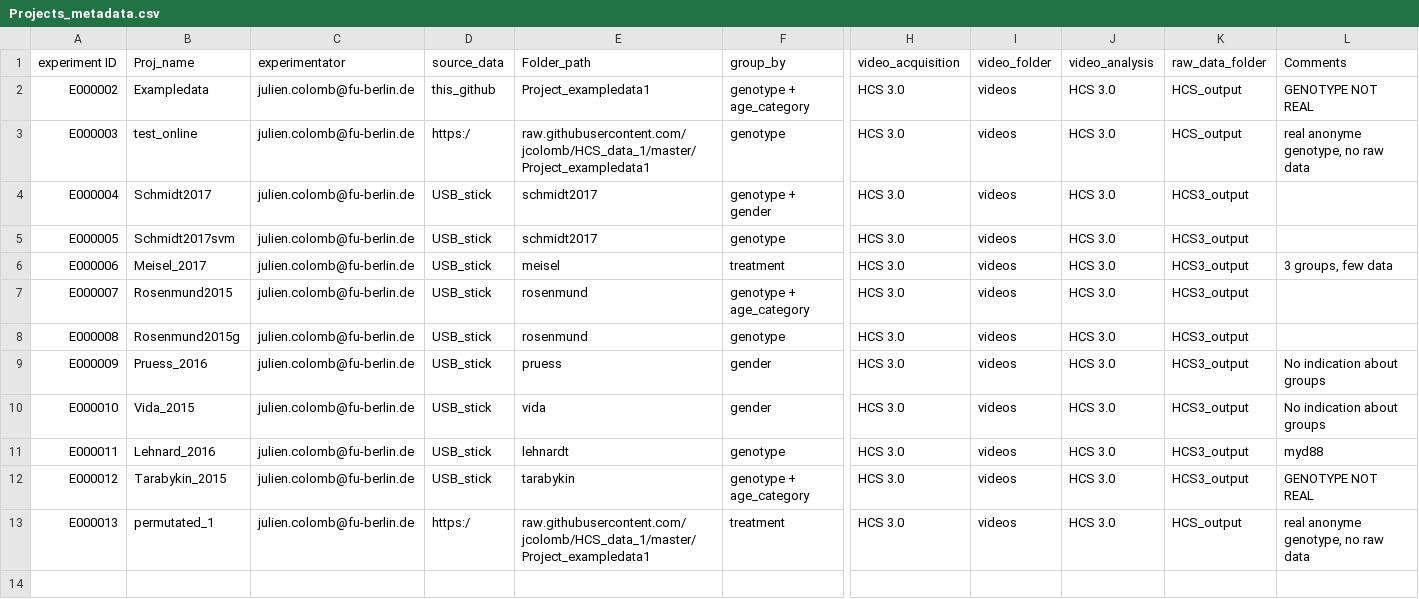
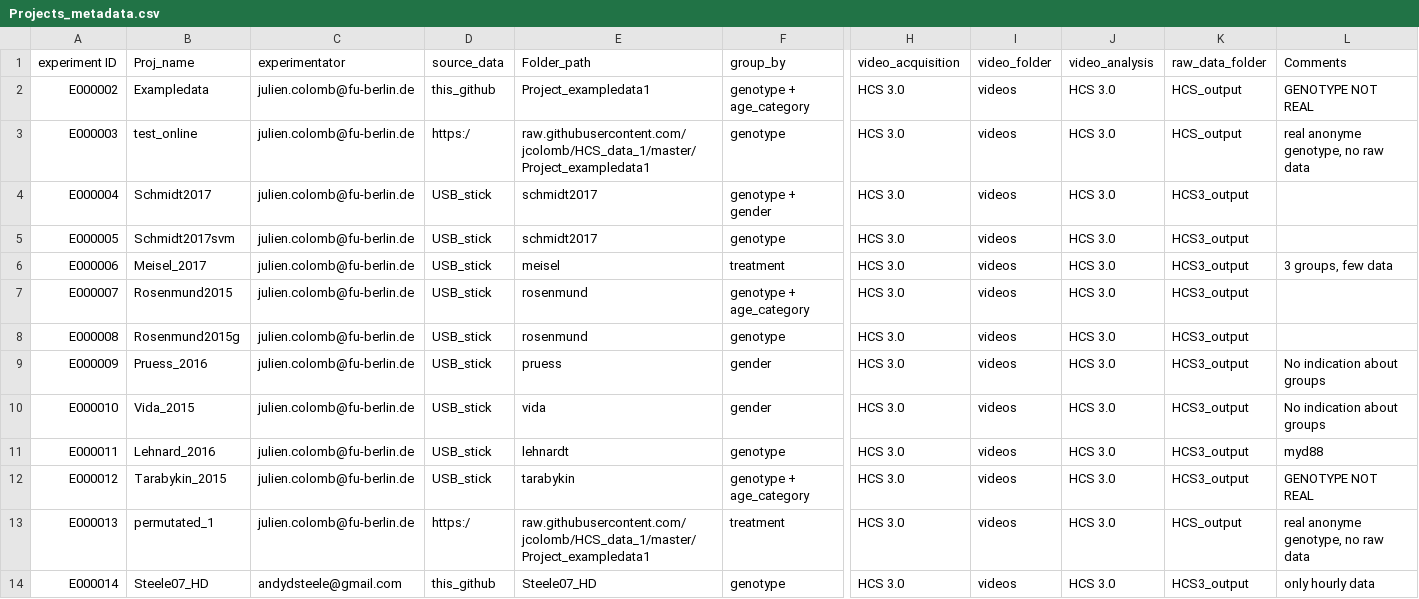
Before and after one commit to jcolomb/HCS_analysis, a CSV file: data/Projects_metadata.csv, drawn as a sheet; only a part is shown, gaps mark what is left out; rows hold the shown columns only; the diff names each change by its address in the sheet, - before the commit and + after, or states it on an @@ line.

```diff
--- a/data/Projects_metadata.csv
+++ b/data/Projects_metadata.csv
+row 14: E000014 | Steele07_HD | andydsteele@gmail.com | this_github | Steele07_HD | genotype | HCS 3.0 | videos | HCS 3.0 | HCS3_output | only hourly data
```
Also changed, not shown: 8 other files.
